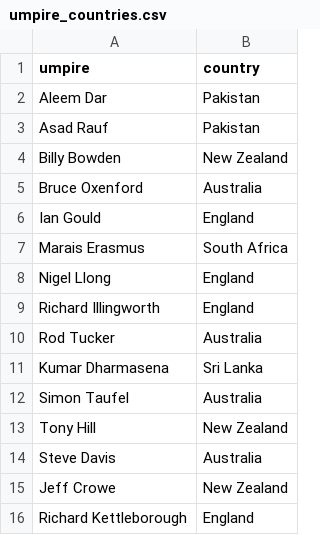
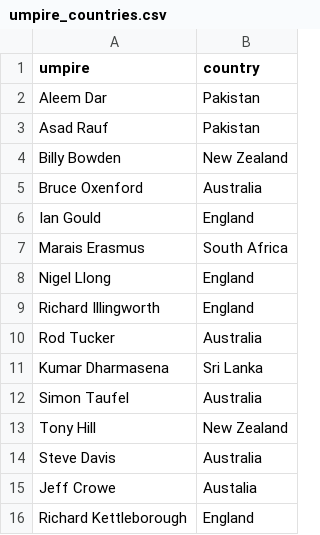
Before and after one commit to pratikguragain10/Data-Project-Database, a CSV file: data/umpire_countries.csv, drawn as a sheet.

Commit message:
Updated umpire_countries.csv

```diff
--- a/data/umpire_countries.csv
+++ b/data/umpire_countries.csv
@@ -14,3 +14,3 @@ Tony Hill,New Zealand
 Steve Davis,Australia
-Jeff Crowe,New Zealand
+Jeff Crowe,Austalia
 Richard Kettleborough,England
```
